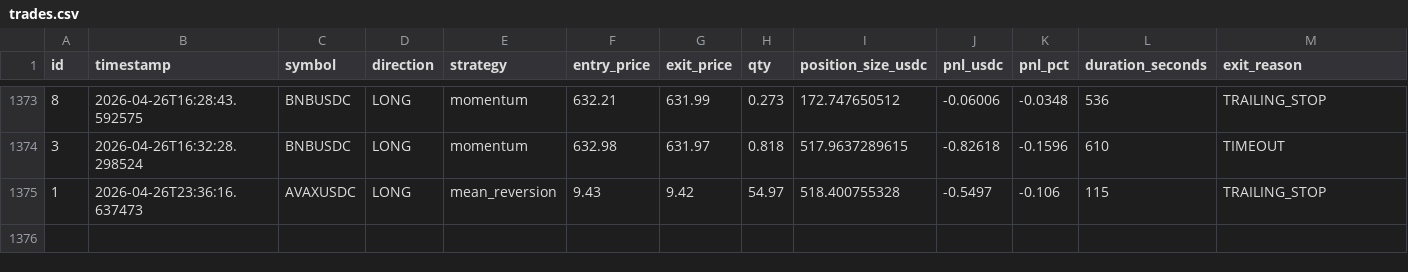
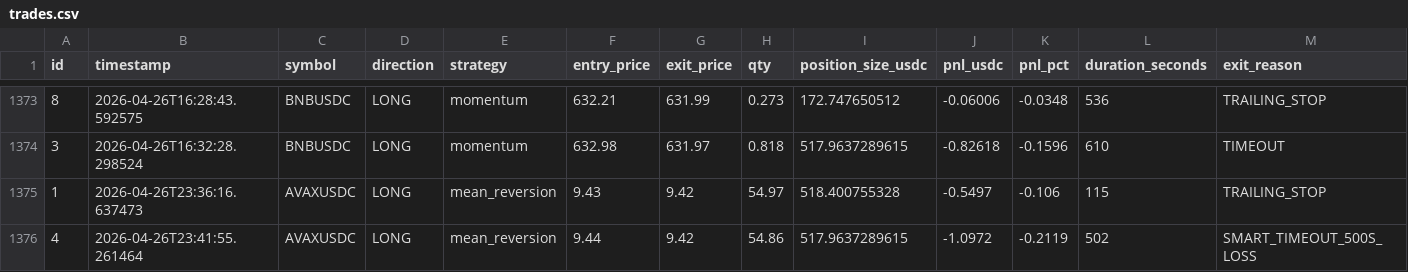
Before and after one commit to vincentlefort/monitoring-openclaw, a CSV file: data/trades.csv, drawn as a sheet; only a part is shown, gaps mark what is left out; rows hold the shown columns only; the diff names each change by its address in the sheet, - before the commit and + after, or states it on an @@ line.

```diff
--- a/data/trades.csv
+++ b/data/trades.csv
+row 1376: 4 | 2026-04-26T23:41:55.261464 | AVAXUSDC | LONG | mean_reversion | 9.44 | 9.42 | 54.86 | 517.9637289615 | -1.0972 | -0.2119 | 502 | SMART_TIMEOUT_500S_LOSS
```
Also changed, not shown: 5 other files.
